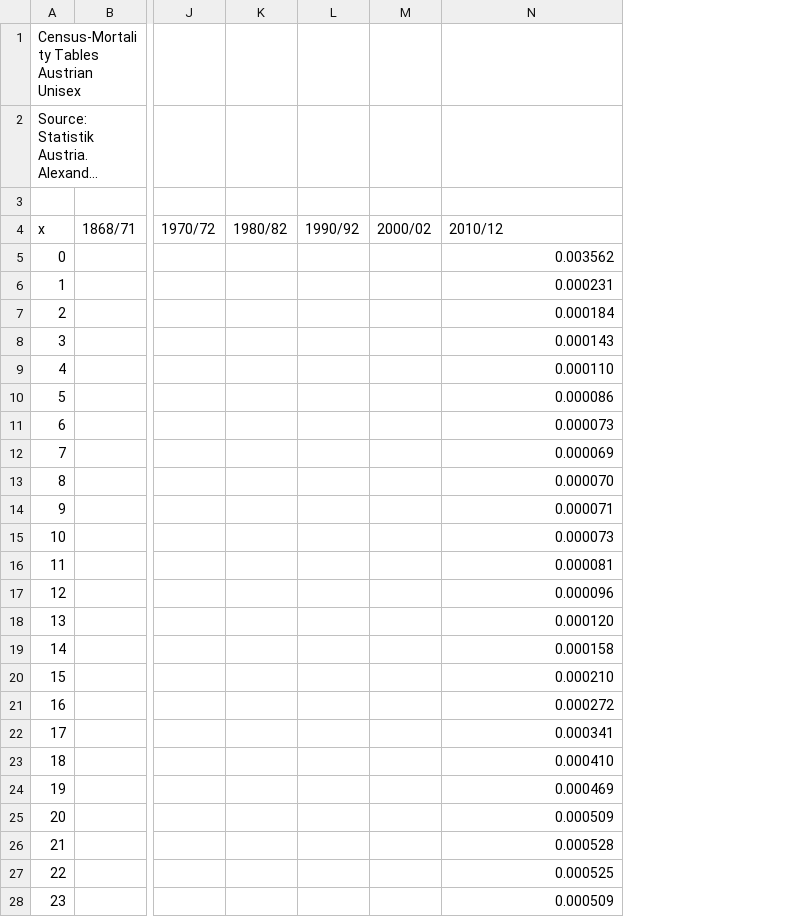
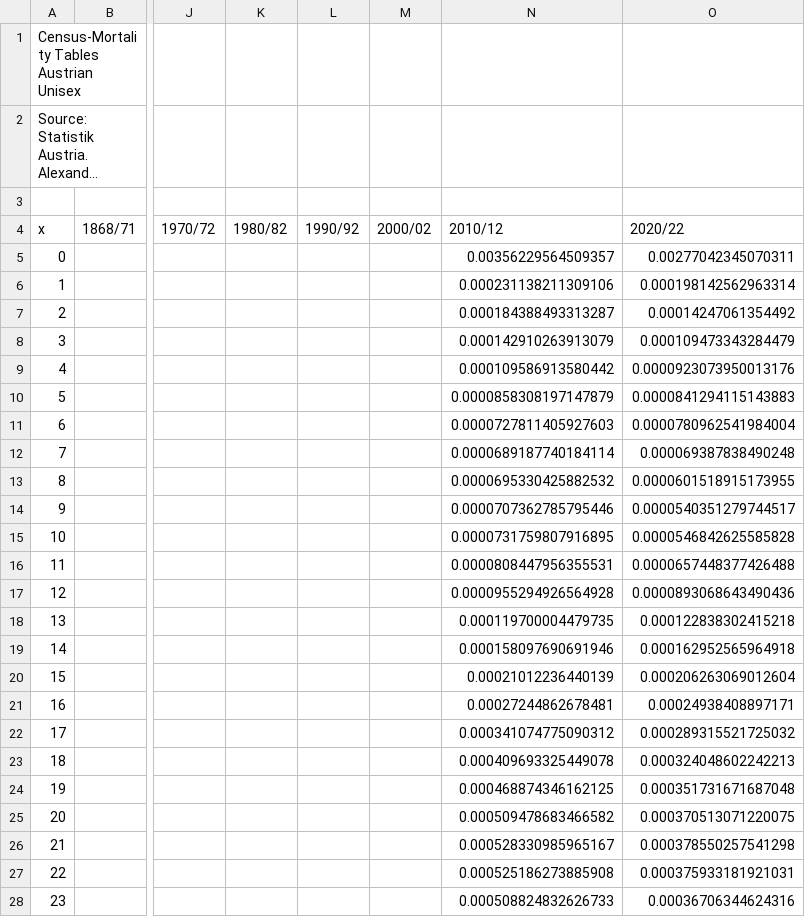
Before and after one commit to cran/MortalityTables, a CSV file: inst/extdata/Austria_Census_Unisex.csv, drawn as a sheet; only a part is shown, gaps mark what is left out; long unchanged cells end in …; the diff covers the shown part only; the diff names each change by its address in the sheet, - before the commit and + after, or states it on an @@ line.

```diff
--- a/inst/extdata/Austria_Census_Unisex.csv
+++ b/inst/extdata/Austria_Census_Unisex.csv
+column O (2020/22), rows 5-28: 0.00277042345070311 | 0.000198142562963314 | 0.00014247061354492 | 0.000109473343284479 | 0.0000923073950013176 | 0.0000841294115143883 | 0.0000780962541984004 | 0.000069387838490248 | 0.0000601518915173955 | 0.0000540351279744517 | 0.0000546842625585828 | 0.0000657448377426488 | 0.0000893068643490436 | 0.000122838302415218 | 0.000162952565964918 | 0.000206263069012604 | 0.00024938408897171 | 0.000289315521725032 | 0.000324048602242213 | 0.000351731671687048 | 0.000370513071220075 | 0.000378550257541298 | 0.000375933181921031 | 0.00036706344624316
-N5 (2010/12): 0.003562
+N5 (2010/12): 0.00356229564509357
-N6 (2010/12): 0.000231
+N6 (2010/12): 0.000231138211309106
-N7 (2010/12): 0.000184
+N7 (2010/12): 0.000184388493313287
-N8 (2010/12): 0.000143
+N8 (2010/12): 0.000142910263913079
-N9 (2010/12): 0.000110
+N9 (2010/12): 0.000109586913580442
-N10 (2010/12): 0.000086
+N10 (2010/12): 0.0000858308197147879
-N11 (2010/12): 0.000073
+N11 (2010/12): 0.0000727811405927603
-N12 (2010/12): 0.000069
+N12 (2010/12): 0.0000689187740184114
-N13 (2010/12): 0.000070
+N13 (2010/12): 0.0000695330425882532
-N14 (2010/12): 0.000071
+N14 (2010/12): 0.0000707362785795446
-N15 (2010/12): 0.000073
+N15 (2010/12): 0.0000731759807916895
-N16 (2010/12): 0.000081
+N16 (2010/12): 0.0000808447956355531
-N17 (2010/12): 0.000096
+N17 (2010/12): 0.0000955294926564928
-N18 (2010/12): 0.000120
+N18 (2010/12): 0.000119700004479735
-N19 (2010/12): 0.000158
+N19 (2010/12): 0.000158097690691946
-N20 (2010/12): 0.000210
+N20 (2010/12): 0.00021012236440139
-N21 (2010/12): 0.000272
+N21 (2010/12): 0.00027244862678481
-N22 (2010/12): 0.000341
+N22 (2010/12): 0.000341074775090312
-N23 (2010/12): 0.000410
+N23 (2010/12): 0.000409693325449078
-N24 (2010/12): 0.000469
+N24 (2010/12): 0.000468874346162125
-N25 (2010/12): 0.000509
+N25 (2010/12): 0.000509478683466582
-N26 (2010/12): 0.000528
+N26 (2010/12): 0.000528330985965167
-N27 (2010/12): 0.000525
+N27 (2010/12): 0.000525186273885908
-N28 (2010/12): 0.000509
+N28 (2010/12): 0.000508824832626733
```
Also changed, not shown: 77 edited cells elsewhere in this file, inst/extdata/Austria_Census_Female.csv, inst/extdata/Austria_Census_Male.csv, 38 other files.
